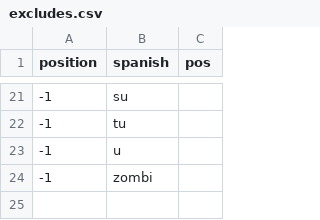
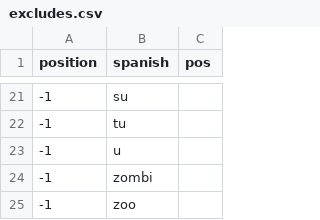
Before and after one commit to doozan/6001_Spanish, a CSV file: excludes.csv, drawn as a sheet; only a part is shown, gaps mark what is left out.

```diff
--- a/excludes.csv
+++ b/excludes.csv
@@ -24 +24,2 @@ position,spanish,pos
 -1,zombi,
+-1,zoo,
```
Also changed, not shown: 4 other files.
